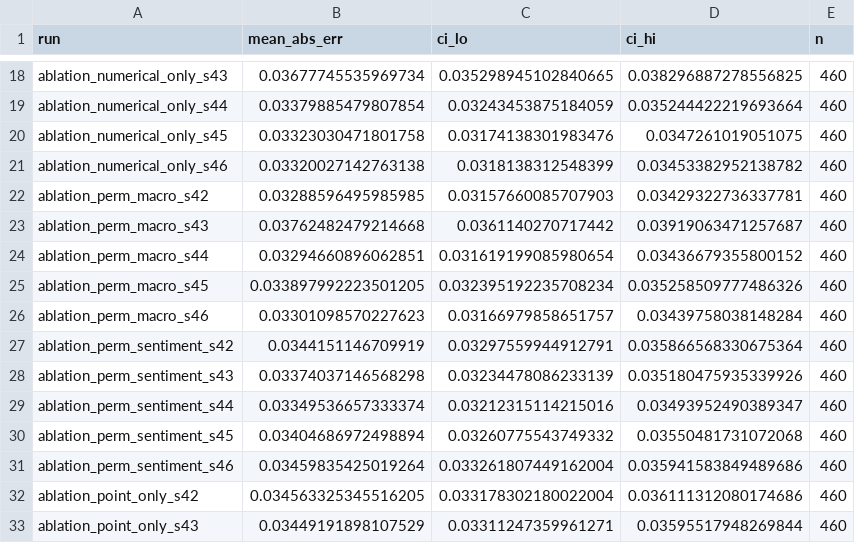
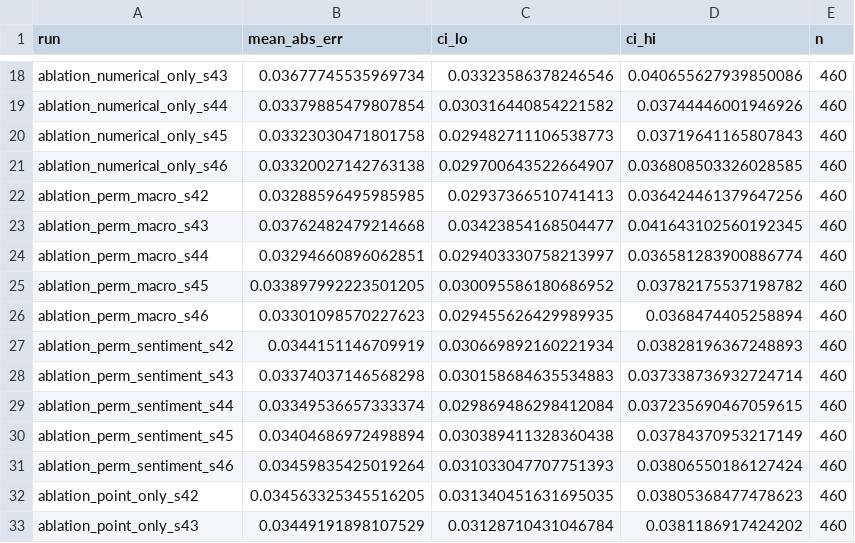
Before and after one commit to wizard17-star/dramt, a CSV file: results/stats_bootstrap.csv, drawn as a sheet; only a part is shown, gaps mark what is left out; the diff covers the shown part only; the diff names each change by its address in the sheet, - before the commit and + after, or states it on an @@ line.

```diff
--- a/results/stats_bootstrap.csv
+++ b/results/stats_bootstrap.csv
-C18 (ci_lo): 0.035298945102840665
+C18 (ci_lo): 0.03323586378246546
-D18 (ci_hi): 0.038296887278556825
+D18 (ci_hi): 0.040655627939850086
-C19 (ci_lo): 0.03243453875184059
+C19 (ci_lo): 0.030316440854221582
-D19 (ci_hi): 0.035244422219693664
+D19 (ci_hi): 0.03744446001946926
-C20 (ci_lo): 0.03174138301983476
+C20 (ci_lo): 0.029482711106538773
-D20 (ci_hi): 0.0347261019051075
+D20 (ci_hi): 0.03719641165807843
-C21 (ci_lo): 0.0318138312548399
+C21 (ci_lo): 0.029700643522664907
-D21 (ci_hi): 0.03453382952138782
+D21 (ci_hi): 0.036808503326028585
-C22 (ci_lo): 0.03157660085707903
+C22 (ci_lo): 0.02937366510741413
-D22 (ci_hi): 0.03429322736337781
+D22 (ci_hi): 0.036424461379647256
-C23 (ci_lo): 0.0361140270717442
+C23 (ci_lo): 0.03423854168504477
-D23 (ci_hi): 0.03919063471257687
+D23 (ci_hi): 0.041643102560192345
-C24 (ci_lo): 0.031619199085980654
+C24 (ci_lo): 0.029403330758213997
-D24 (ci_hi): 0.03436679355800152
+D24 (ci_hi): 0.036581283900886774
-C25 (ci_lo): 0.032395192235708234
+C25 (ci_lo): 0.030095586180686952
-D25 (ci_hi): 0.035258509777486326
+D25 (ci_hi): 0.03782175537198782
-C26 (ci_lo): 0.03166979858651757
+C26 (ci_lo): 0.029455626429989935
-D26 (ci_hi): 0.03439758038148284
+D26 (ci_hi): 0.0368474405258894
-C27 (ci_lo): 0.03297559944912791
+C27 (ci_lo): 0.030669892160221934
-D27 (ci_hi): 0.035866568330675364
+D27 (ci_hi): 0.03828196367248893
-C28 (ci_lo): 0.03234478086233139
+C28 (ci_lo): 0.030158684635534883
-D28 (ci_hi): 0.035180475935339926
+D28 (ci_hi): 0.037338736932724714
-C29 (ci_lo): 0.03212315114215016
+C29 (ci_lo): 0.029869486298412084
-D29 (ci_hi): 0.03493952490389347
+D29 (ci_hi): 0.037235690467059615
-C30 (ci_lo): 0.03260775543749332
+C30 (ci_lo): 0.030389411328360438
-D30 (ci_hi): 0.03550481731072068
+D30 (ci_hi): 0.03784370953217149
-C31 (ci_lo): 0.033261807449162004
+C31 (ci_lo): 0.031033047707751393
-D31 (ci_hi): 0.035941583849489686
+D31 (ci_hi): 0.03806550186127424
-C32 (ci_lo): 0.033178302180022004
+C32 (ci_lo): 0.031340451631695035
-D32 (ci_hi): 0.036111312080174686
+D32 (ci_hi): 0.03805368477478623
-C33 (ci_lo): 0.03311247359961271
+C33 (ci_lo): 0.03128710431046784
-D33 (ci_hi): 0.03595517948269844
+D33 (ci_hi): 0.0381186917424202
```
Also changed, not shown: 144 edited cells elsewhere in this file, 2 other files.
